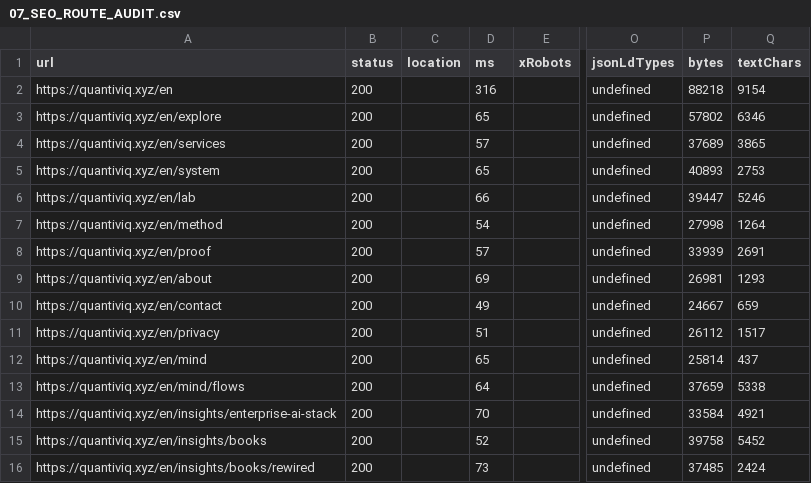
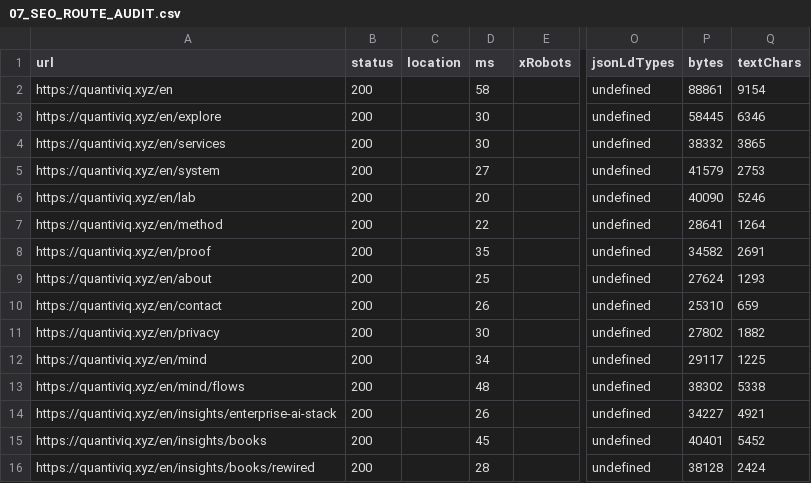
Before and after one commit to MajidAsghariTabrizi/majid-systems, a CSV file: docs/discoverability/07_SEO_ROUTE_AUDIT.csv, drawn as a sheet; only a part is shown, gaps mark what is left out; the diff covers the shown part only; the diff names each change by its address in the sheet, - before the commit and + after, or states it on an @@ line.

Commit message:
growth mission 2026-11-02: benchmark, funnel verification, IndexNow receipt, content plan, exec report

```diff
--- a/docs/discoverability/07_SEO_ROUTE_AUDIT.csv
+++ b/docs/discoverability/07_SEO_ROUTE_AUDIT.csv
-D2 (ms): 316
+D2 (ms): 58
-P2 (bytes): 88218
+P2 (bytes): 88861
-D3 (ms): 65
+D3 (ms): 30
-P3 (bytes): 57802
+P3 (bytes): 58445
-D4 (ms): 57
+D4 (ms): 30
-P4 (bytes): 37689
+P4 (bytes): 38332
-D5 (ms): 65
+D5 (ms): 27
-P5 (bytes): 40893
+P5 (bytes): 41579
-D6 (ms): 66
+D6 (ms): 20
-P6 (bytes): 39447
+P6 (bytes): 40090
-D7 (ms): 54
+D7 (ms): 22
-P7 (bytes): 27998
+P7 (bytes): 28641
-D8 (ms): 57
+D8 (ms): 35
-P8 (bytes): 33939
+P8 (bytes): 34582
-D9 (ms): 69
+D9 (ms): 25
-P9 (bytes): 26981
+P9 (bytes): 27624
-D10 (ms): 49
+D10 (ms): 26
-P10 (bytes): 24667
+P10 (bytes): 25310
-D11 (ms): 51
+D11 (ms): 30
-P11 (bytes): 26112
+P11 (bytes): 27802
-Q11 (textChars): 1517
+Q11 (textChars): 1882
-D12 (ms): 65
+D12 (ms): 34
-P12 (bytes): 25814
+P12 (bytes): 29117
-Q12 (textChars): 437
+Q12 (textChars): 1225
-D13 (ms): 64
+D13 (ms): 48
-P13 (bytes): 37659
+P13 (bytes): 38302
-D14 (ms): 70
+D14 (ms): 26
-P14 (bytes): 33584
+P14 (bytes): 34227
-D15 (ms): 52
+D15 (ms): 45
-P15 (bytes): 39758
+P15 (bytes): 40401
-D16 (ms): 73
+D16 (ms): 28
-P16 (bytes): 37485
+P16 (bytes): 38128
```
Also changed, not shown: 168 edited cells elsewhere in this file, 19 other files.
